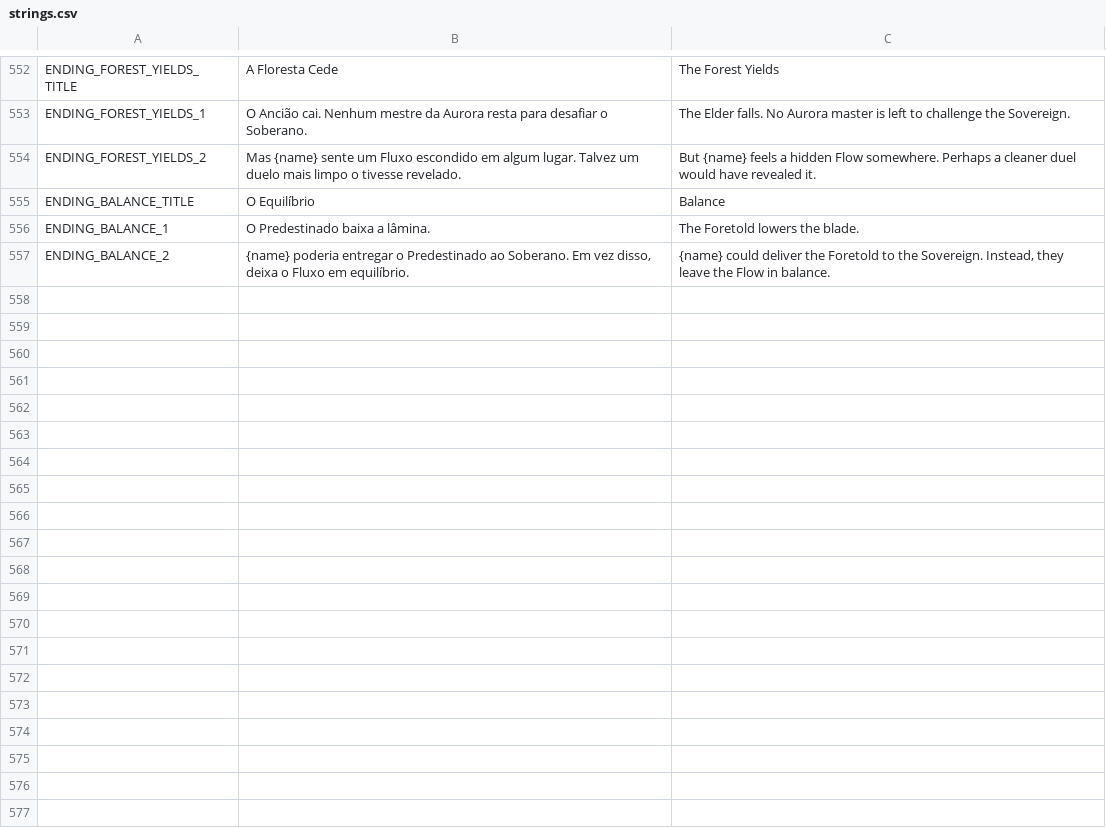
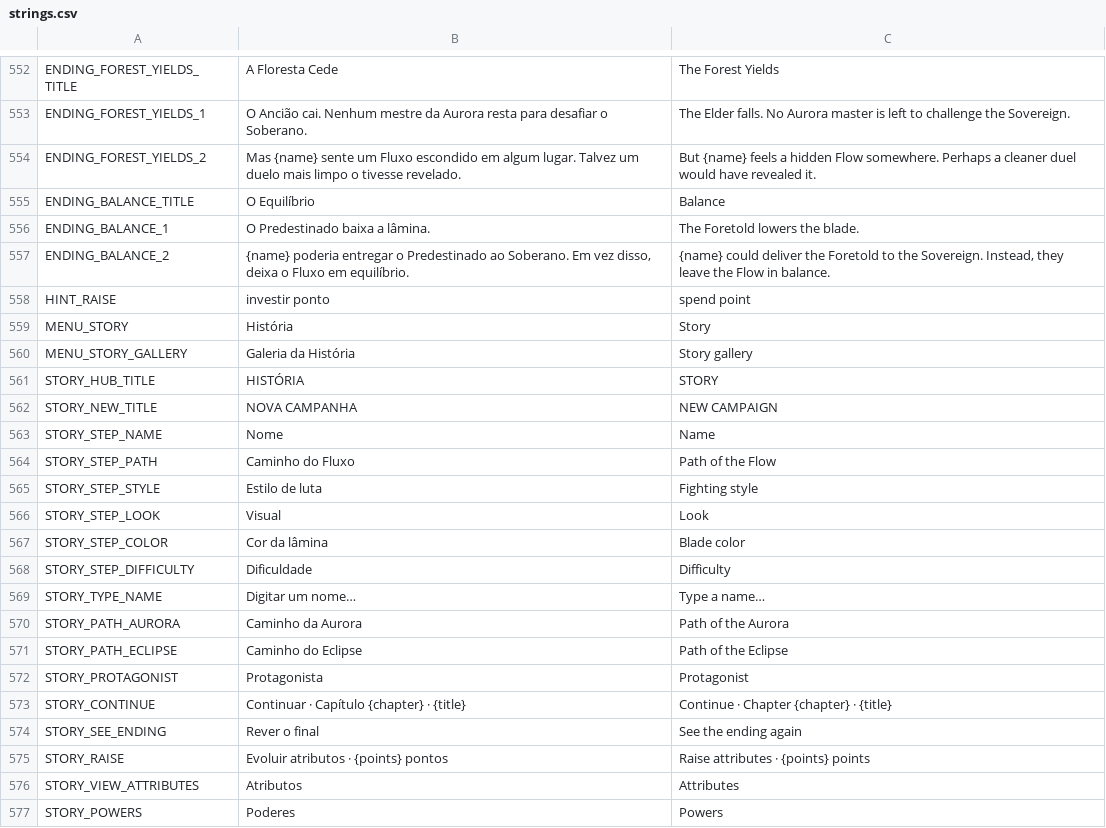
Before and after one commit to nicolasgrotto/duel-of-fates, a CSV file: localization/strings.csv, drawn as a sheet; only a part is shown, gaps mark what is left out; the diff covers the shown part only; the diff names each change by its address in the sheet, - before the commit and + after, or states it on an @@ line.

Commit message:
feat(story): campaign hub, creation, attributes, powers, dialogue, endings, story duels and gallery

```diff
--- a/localization/strings.csv
+++ b/localization/strings.csv
+row 558: HINT_RAISE | investir ponto | spend point
+row 559: MENU_STORY | História | Story
+row 560: MENU_STORY_GALLERY | Galeria da História | Story gallery
+row 561: STORY_HUB_TITLE | HISTÓRIA | STORY
+row 562: STORY_NEW_TITLE | NOVA CAMPANHA | NEW CAMPAIGN
+row 563: STORY_STEP_NAME | Nome | Name
+row 564: STORY_STEP_PATH | Caminho do Fluxo | Path of the Flow
+row 565: STORY_STEP_STYLE | Estilo de luta | Fighting style
+row 566: STORY_STEP_LOOK | Visual | Look
+row 567: STORY_STEP_COLOR | Cor da lâmina | Blade color
+row 568: STORY_STEP_DIFFICULTY | Dificuldade | Difficulty
+row 569: STORY_TYPE_NAME | Digitar um nome… | Type a name…
+row 570: STORY_PATH_AURORA | Caminho da Aurora | Path of the Aurora
+row 571: STORY_PATH_ECLIPSE | Caminho do Eclipse | Path of the Eclipse
+row 572: STORY_PROTAGONIST | Protagonista | Protagonist
+row 573: STORY_CONTINUE | Continuar · Capítulo {chapter} · {title} | Continue · Chapter {chapter} · {title}
+row 574: STORY_SEE_ENDING | Rever o final | See the ending again
+row 575: STORY_RAISE | Evoluir atributos · {points} pontos | Raise attributes · {points} points
+row 576: STORY_VIEW_ATTRIBUTES | Atributos | Attributes
+row 577: STORY_POWERS | Poderes | Powers
```
Also changed, not shown: 27 added rows elsewhere in this file, 35 other files.
